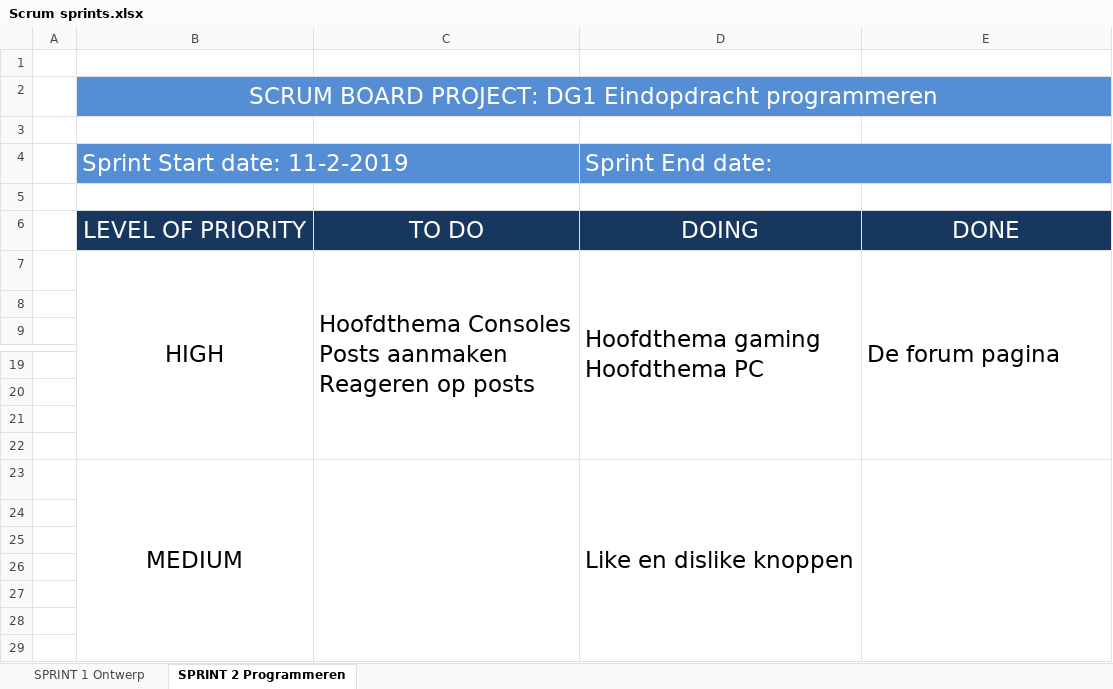
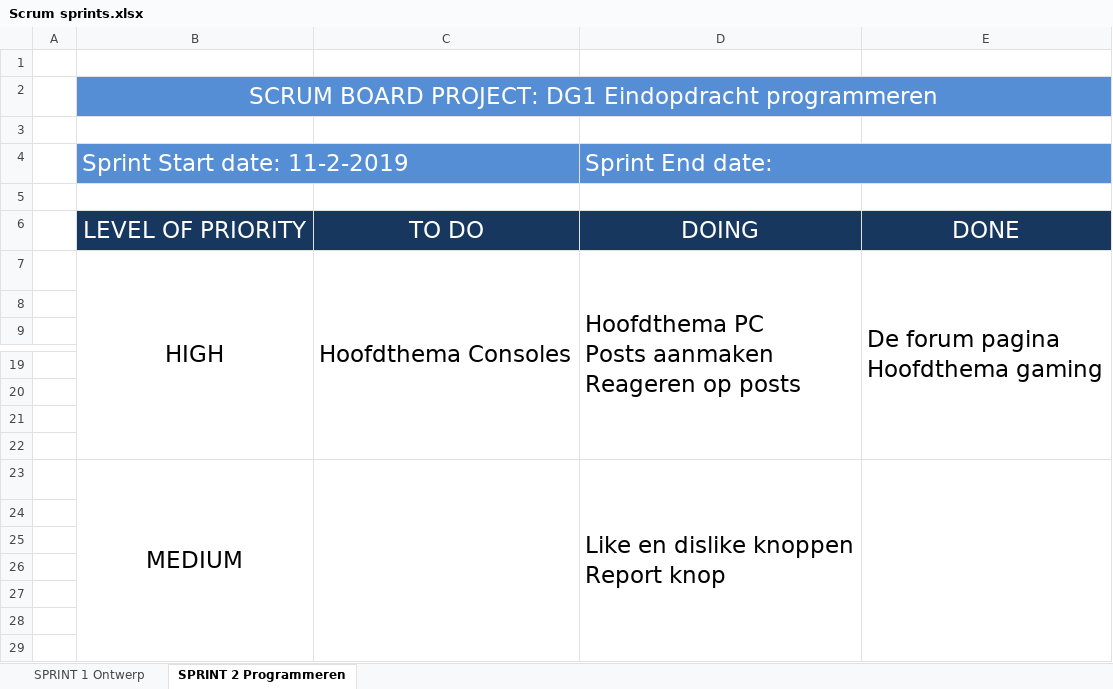
Before and after one commit to JeffreyMeijer/dg1gittest, an Excel workbook: Scrum/Scrum sprints.xlsx, sheet SPRINT 2 Programmeren, drawn as a sheet; only a part is shown, gaps mark what is left out; values as stored, in another font and other column widths than the file's, no borders; removed rows and columns are numbered as before the commit, all else as after; ↵ is a line break in a cell; the diff names each change by its address in the sheet, - before the commit and + after, or states it on an @@ line.

Commit message:
Scrum Sprint upgedate

```diff
--- a/Scrum/Scrum sprints.xlsx (sheet SPRINT 2 Programmeren)
+++ b/Scrum/Scrum sprints.xlsx (sheet SPRINT 2 Programmeren)
-row 7:  | HIGH | Hoofdthema Consoles ↵ Posts aanmaken ↵ Reageren op posts | Hoofdthema gaming ↵ Hoofdthema PC | De forum pagina
+row 7:  | HIGH | Hoofdthema Consoles | Hoofdthema PC ↵ Posts aanmaken ↵ Reageren op posts | De forum pagina ↵ Hoofdthema gaming
-D23: Like en dislike knoppen
+D23: Like en dislike knoppen ↵ Report knop
```
